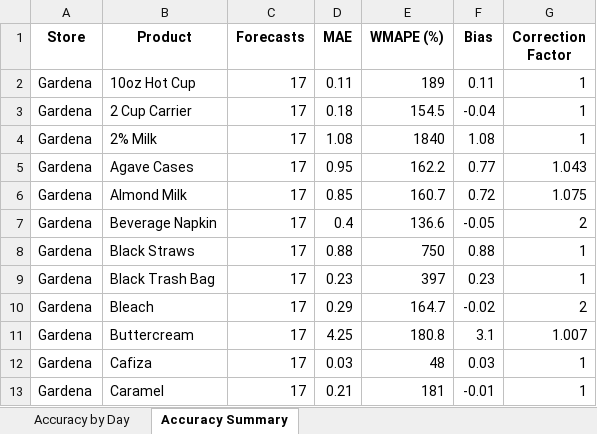
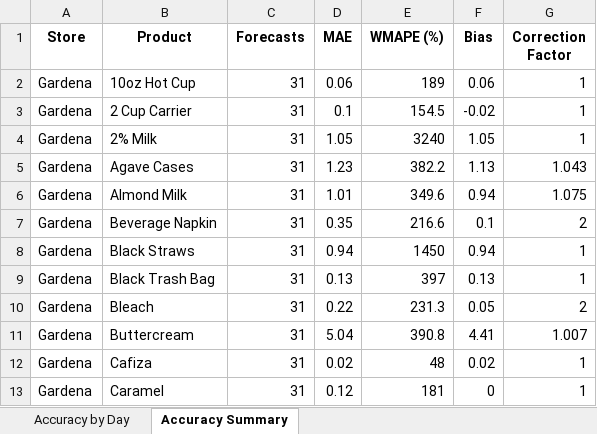
Before and after one commit to YeemsCoffee/inventoryprediction, an Excel workbook: output/feedback_report.xlsx, sheet Accuracy Summary, drawn as a sheet; only a part is shown; values as stored, in another font and other column widths than the file's, no borders; the diff covers the shown part only; the diff names each change by its address in the sheet, - before the commit and + after, or states it on an @@ line.

```diff
--- a/output/feedback_report.xlsx (sheet Accuracy Summary)
+++ b/output/feedback_report.xlsx (sheet Accuracy Summary)
-C2:C13 (Forecasts): 17
+C2:C13 (Forecasts): 31
-D2 (MAE): 0.11
+D2 (MAE): 0.06
-F2 (Bias): 0.11
+F2 (Bias): 0.06
-D3 (MAE): 0.18
+D3 (MAE): 0.1
-F3 (Bias): -0.04
+F3 (Bias): -0.02
-D4 (MAE): 1.08
+D4 (MAE): 1.05
-E4 (WMAPE (%)): 1840
+E4 (WMAPE (%)): 3240
-F4 (Bias): 1.08
+F4 (Bias): 1.05
-D5 (MAE): 0.95
+D5 (MAE): 1.23
-E5 (WMAPE (%)): 162.2
+E5 (WMAPE (%)): 382.2
-F5 (Bias): 0.77
+F5 (Bias): 1.13
-D6 (MAE): 0.85
+D6 (MAE): 1.01
-E6 (WMAPE (%)): 160.7
+E6 (WMAPE (%)): 349.6
-F6 (Bias): 0.72
+F6 (Bias): 0.94
-D7 (MAE): 0.4
+D7 (MAE): 0.35
-E7 (WMAPE (%)): 136.6
+E7 (WMAPE (%)): 216.6
-F7 (Bias): -0.05
+F7 (Bias): 0.1
-D8 (MAE): 0.88
+D8 (MAE): 0.94
-E8 (WMAPE (%)): 750
+E8 (WMAPE (%)): 1450
-F8 (Bias): 0.88
+F8 (Bias): 0.94
-D9 (MAE): 0.23
+D9 (MAE): 0.13
-F9 (Bias): 0.23
+F9 (Bias): 0.13
-D10 (MAE): 0.29
+D10 (MAE): 0.22
-E10 (WMAPE (%)): 164.7
+E10 (WMAPE (%)): 231.3
-F10 (Bias): -0.02
+F10 (Bias): 0.05
-D11 (MAE): 4.25
+D11 (MAE): 5.04
-E11 (WMAPE (%)): 180.8
+E11 (WMAPE (%)): 390.8
-F11 (Bias): 3.1
+F11 (Bias): 4.41
-D12 (MAE): 0.03
+D12 (MAE): 0.02
-F12 (Bias): 0.03
+F12 (Bias): 0.02
-D13 (MAE): 0.21
+D13 (MAE): 0.12
-F13 (Bias): -0.01
+F13 (Bias): 0
```
Also changed, not shown: 393 edited cells elsewhere in this sheet, sheet Accuracy by Day, 1 other file.
